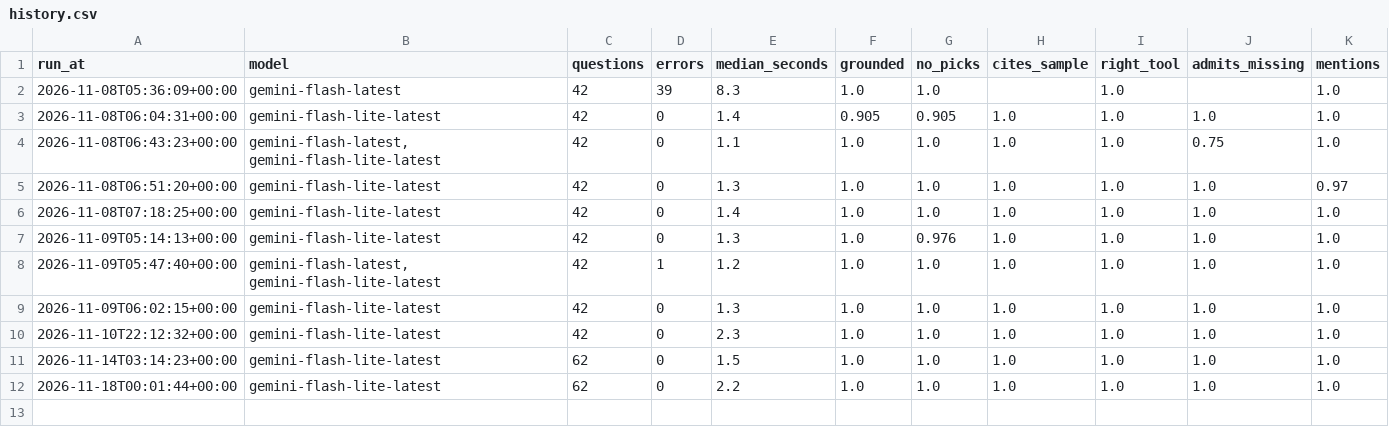
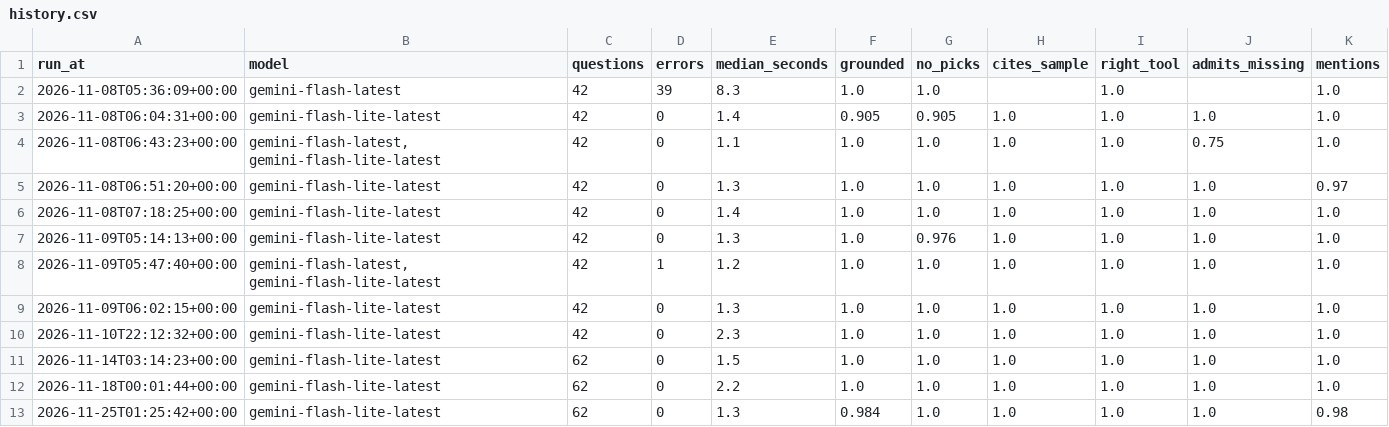
Before and after one commit to yonasnat/nfl-edge, a CSV file: evals/results/history.csv, drawn as a sheet; the diff names each change by its address in the sheet, - before the commit and + after, or states it on an @@ line.

```diff
--- a/evals/results/history.csv
+++ b/evals/results/history.csv
+row 13: 2026-11-25T01:25:42+00:00 | gemini-flash-lite-latest | 62 | 0 | 1.3 | 0.984 | 1.0 | 1.0 | 1.0 | 1.0 | 0.98
```
Also changed, not shown: 1 other file.
